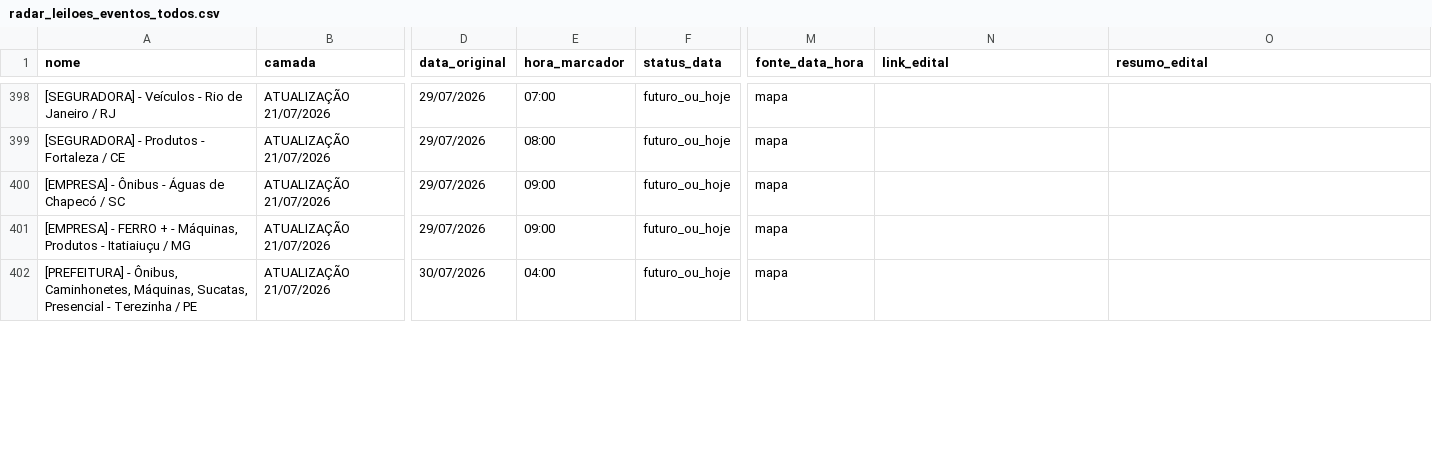
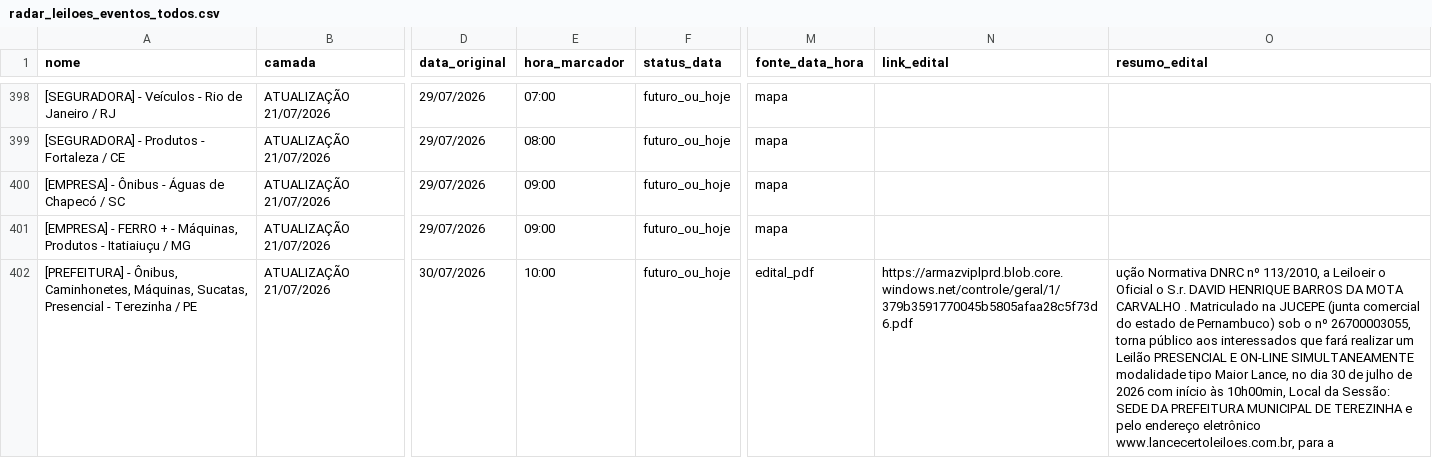
Before and after one commit to Gmaquina1/radar, a CSV file: radar_leiloes_eventos_todos.csv, drawn as a sheet; only a part is shown, gaps mark what is left out; the diff covers the shown part only; the diff names each change by its address in the sheet, - before the commit and + after, or states it on an @@ line.

```diff
--- a/radar_leiloes_eventos_todos.csv
+++ b/radar_leiloes_eventos_todos.csv
-E402 (hora_marcador): 04:00
+E402 (hora_marcador): 10:00
-M402 (fonte_data_hora): mapa
+M402 (fonte_data_hora): edital_pdf
-N402 (link_edital): (empty)
+N402 (link_edital): https://armazviplprd.blob.core.windows.net/controle/geral/1/379b3591770045b5805afaa28c5f73d6.pdf
-O402 (resumo_edital): (empty)
+O402 (resumo_edital): ução Normativa DNRC nº 113/2010, a Leiloeir o Oficial o S.r. DAVID HENRIQUE BARROS DA MOTA CARVALHO . Matriculado na JUCEPE (junta comercial do estado de Pernambuco) sob o nº 26700003055, torna público aos interessados que fará realizar um Leilão PRESENCIAL E ON-LINE SIMULTANEAMENTE modalidade tipo Maior Lance, no dia 30 de julho de 2026 com início às 10h00min, Local da Sessão: SEDE DA PREFEITURA MUNICIPAL DE TEREZINHA e pelo endereço eletrônico www.lancecertoleiloes.com.br, para a
```
Also changed, not shown: 102 edited cells elsewhere in this file, radar_leiloes_base_completa.csv, 7 other files.
